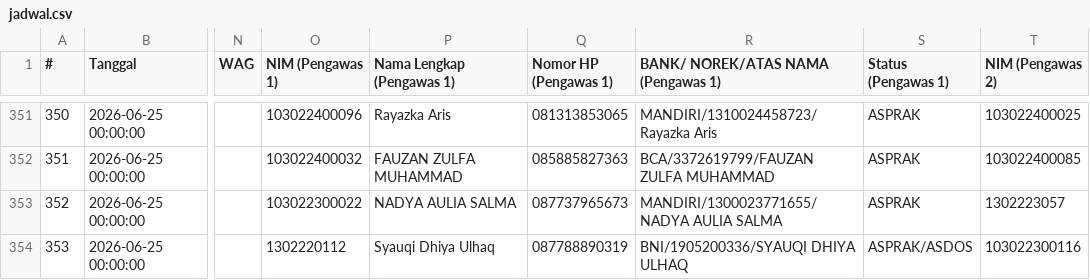
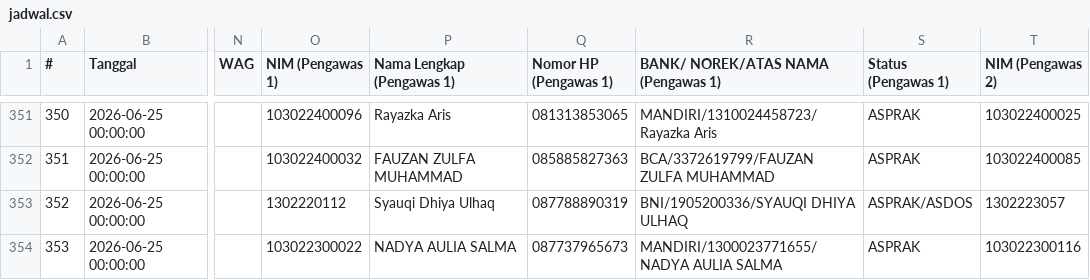
Before and after one commit to Fall-Llihc/Visualisasi-Jadwal-Pengawas, a CSV file: data/jadwal.csv, drawn as a sheet; only a part is shown, gaps mark what is left out; the diff covers the shown part only; the diff names each change by its address in the sheet, - before the commit and + after, or states it on an @@ line.

```diff
--- a/data/jadwal.csv
+++ b/data/jadwal.csv
-O353 (NIM (Pengawas 1)): 103022300022
+O353 (NIM (Pengawas 1)): 1302220112
-P353 (Nama Lengkap (Pengawas 1)): NADYA AULIA SALMA
+P353 (Nama Lengkap (Pengawas 1)): Syauqi Dhiya Ulhaq
-Q353 (Nomor HP (Pengawas 1)): 087737965673
+Q353 (Nomor HP (Pengawas 1)): 087788890319
-R353: MANDIRI/1300023771655/NADYA AULIA SALMA
+R353: BNI/1905200336/SYAUQI DHIYA ULHAQ
-S353 (Status (Pengawas 1)): ASPRAK
+S353 (Status (Pengawas 1)): ASPRAK/ASDOS
-O354 (NIM (Pengawas 1)): 1302220112
+O354 (NIM (Pengawas 1)): 103022300022
-P354 (Nama Lengkap (Pengawas 1)): Syauqi Dhiya Ulhaq
+P354 (Nama Lengkap (Pengawas 1)): NADYA AULIA SALMA
-Q354 (Nomor HP (Pengawas 1)): 087788890319
+Q354 (Nomor HP (Pengawas 1)): 087737965673
-R354: BNI/1905200336/SYAUQI DHIYA ULHAQ
+R354: MANDIRI/1300023771655/NADYA AULIA SALMA
-S354 (Status (Pengawas 1)): ASPRAK/ASDOS
+S354 (Status (Pengawas 1)): ASPRAK
```
Also changed, not shown: 36 edited cells elsewhere in this file, 1 other file.
